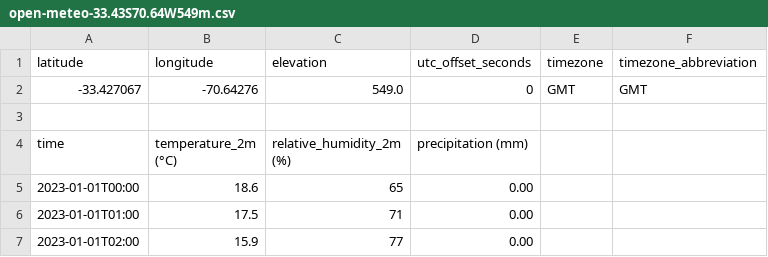
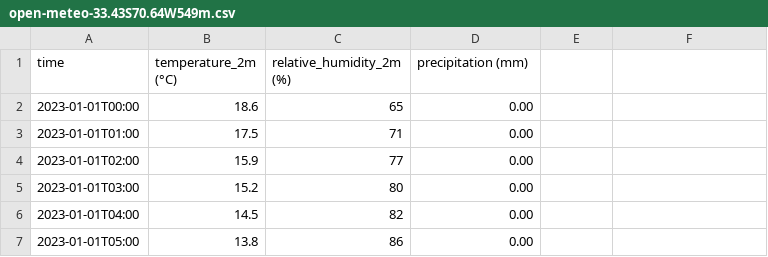
Before and after one commit to kithian/inteligencia_artificial, a CSV file: open-meteo-33.43S70.64W549m.csv, drawn as a sheet; only a part is shown; the shorter side is filled out with more unchanged rows; the diff names each change by its address in the sheet, - before the commit and + after, or states it on an @@ line.

Commit message:
comit
Removed header information including latitude, longitude, elevation, and timezone.

```diff
--- a/open-meteo-33.43S70.64W549m.csv
+++ b/open-meteo-33.43S70.64W549m.csv
-row 1: latitude | longitude | elevation | utc_offset_seconds | timezone | timezone_abbreviation
-row 2: -33.427067 | -70.64276 | 549.0 | 0 | GMT | GMT
-row 3: (empty)
```
